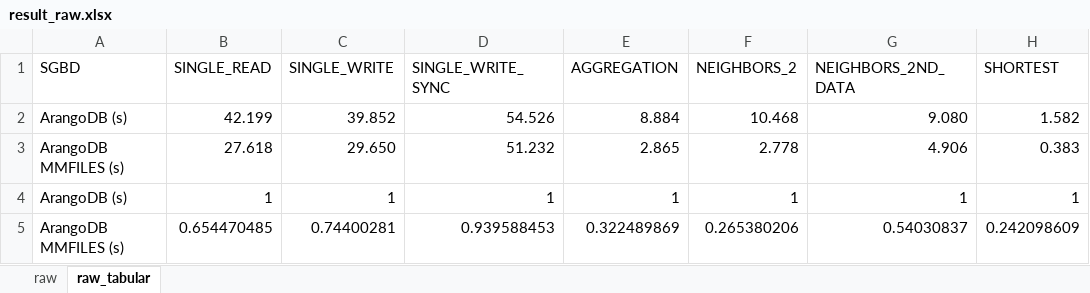
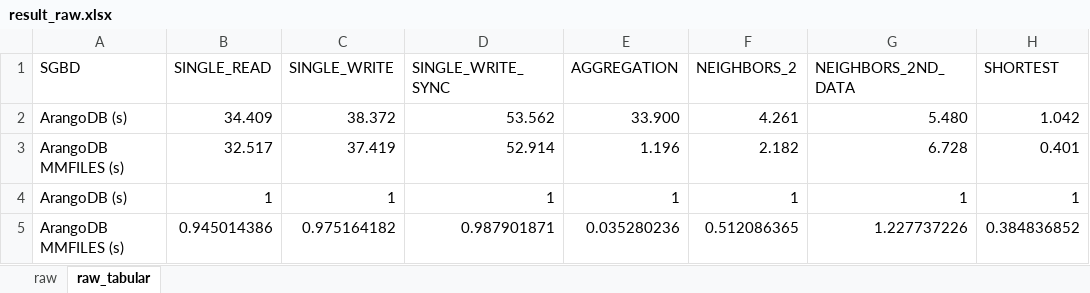
Before and after one commit to FlavioAlm/ArangoDB, an Excel workbook: result_raw.xlsx, sheet raw_tabular, drawn as a sheet; values as stored, in another font and other column widths than the file's, no borders; charts and pictures not drawn; removed rows and columns are numbered as before the commit, all else as after; the diff names each change by its address in the sheet, - before the commit and + after, or states it on an @@ line.

Commit message:
update result files

```diff
--- a/result_raw.xlsx (sheet raw_tabular)
+++ b/result_raw.xlsx (sheet raw_tabular)
-row 2: ArangoDB (s) | 42.199 | 39.852 | 54.526 | 8.884 | 10.468 | 9.080 | 1.582
-row 3: ArangoDB MMFILES (s) | 27.618 | 29.650 | 51.232 | 2.865 | 2.778 | 4.906 | 0.383
+row 2: ArangoDB (s) | 34.409 | 38.372 | 53.562 | 33.900 | 4.261 | 5.480 | 1.042
+row 3: ArangoDB MMFILES (s) | 32.517 | 37.419 | 52.914 | 1.196 | 2.182 | 6.728 | 0.401
-row 5: ArangoDB MMFILES (s) | 0.654470485 | 0.74400281 | 0.939588453 | 0.322489869 | 0.265380206 | 0.54030837 | 0.242098609
+row 5: ArangoDB MMFILES (s) | 0.945014386 | 0.975164182 | 0.987901871 | 0.035280236 | 0.512086365 | 1.227737226 | 0.384836852
```
Also changed, not shown: sheet raw, charts or pictures, 6 other files.
